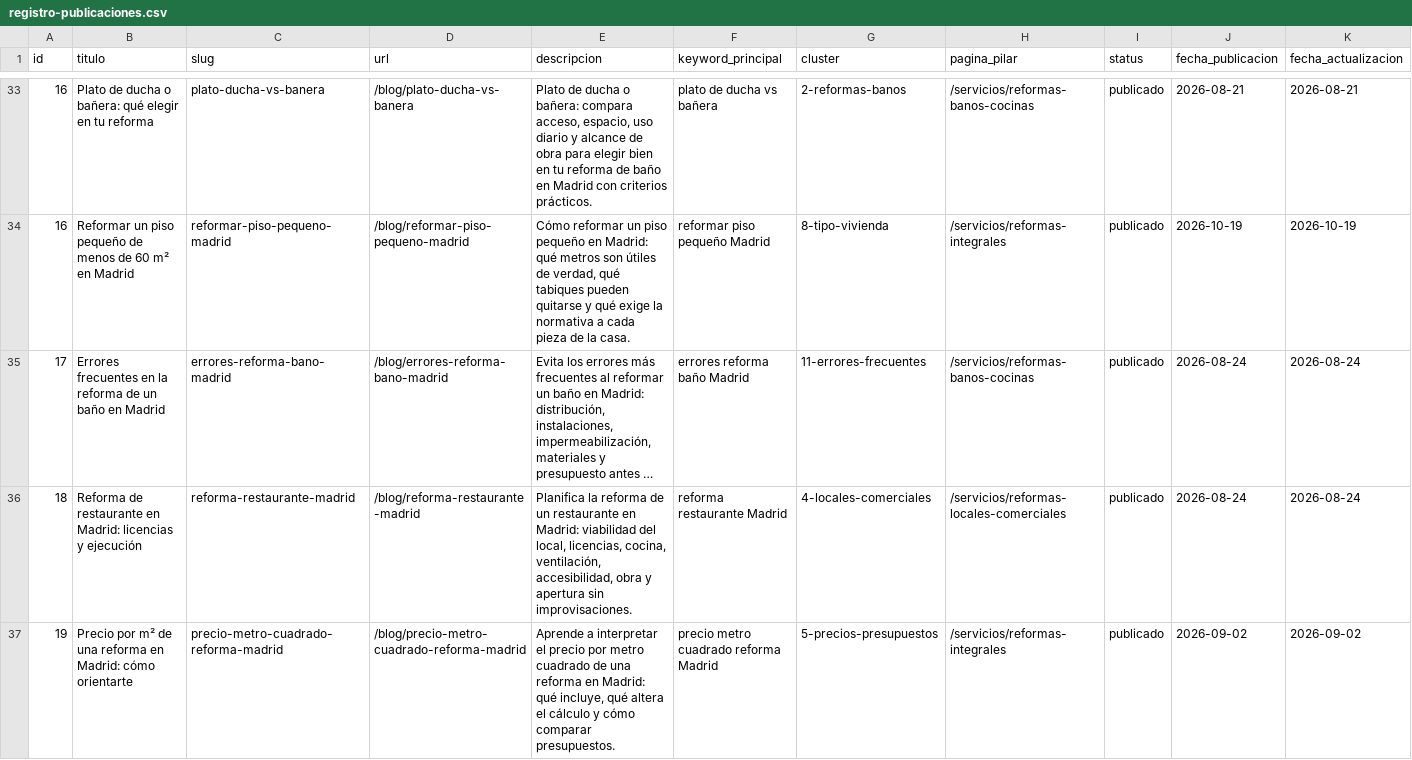
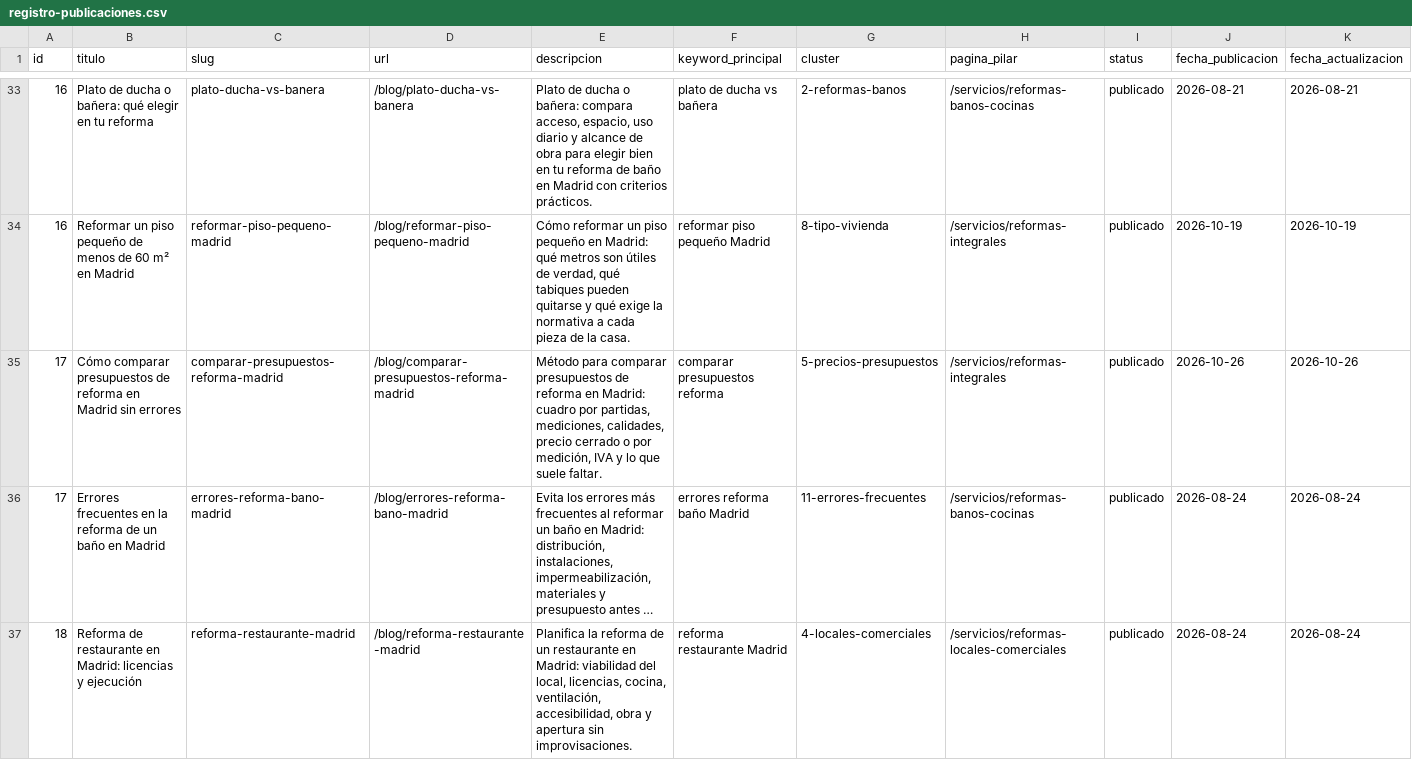
Before and after one commit to DevErickDiCE/thiasa-web, a CSV file: docs/seo/registro-publicaciones.csv, drawn as a sheet; only a part is shown, gaps mark what is left out; the shorter side is filled out with more unchanged rows; long unchanged cells end in …; rows hold the shown columns only; the diff names each change by its address in the sheet, - before the commit and + after, or states it on an @@ line.

```diff
--- a/docs/seo/registro-publicaciones.csv
+++ b/docs/seo/registro-publicaciones.csv
+row 35: 17 | Cómo comparar presupuestos de reforma en Madrid sin errores | comparar-presupuestos-reforma-madrid | /blog/comparar-presupuestos-reforma-madrid | Método para comparar presupuestos de reforma en Madrid: cuadro por partidas, mediciones, calidades, precio cerrado o por medición, IVA y lo que suele faltar. | comparar presupuestos reforma | 5-precios-presupuestos | /servicios/reformas-integrales | publicado | 2026-10-26 | 2026-10-26
```
Also changed, not shown: docs/seo/calendario-publicaciones.csv, 1 other file.
